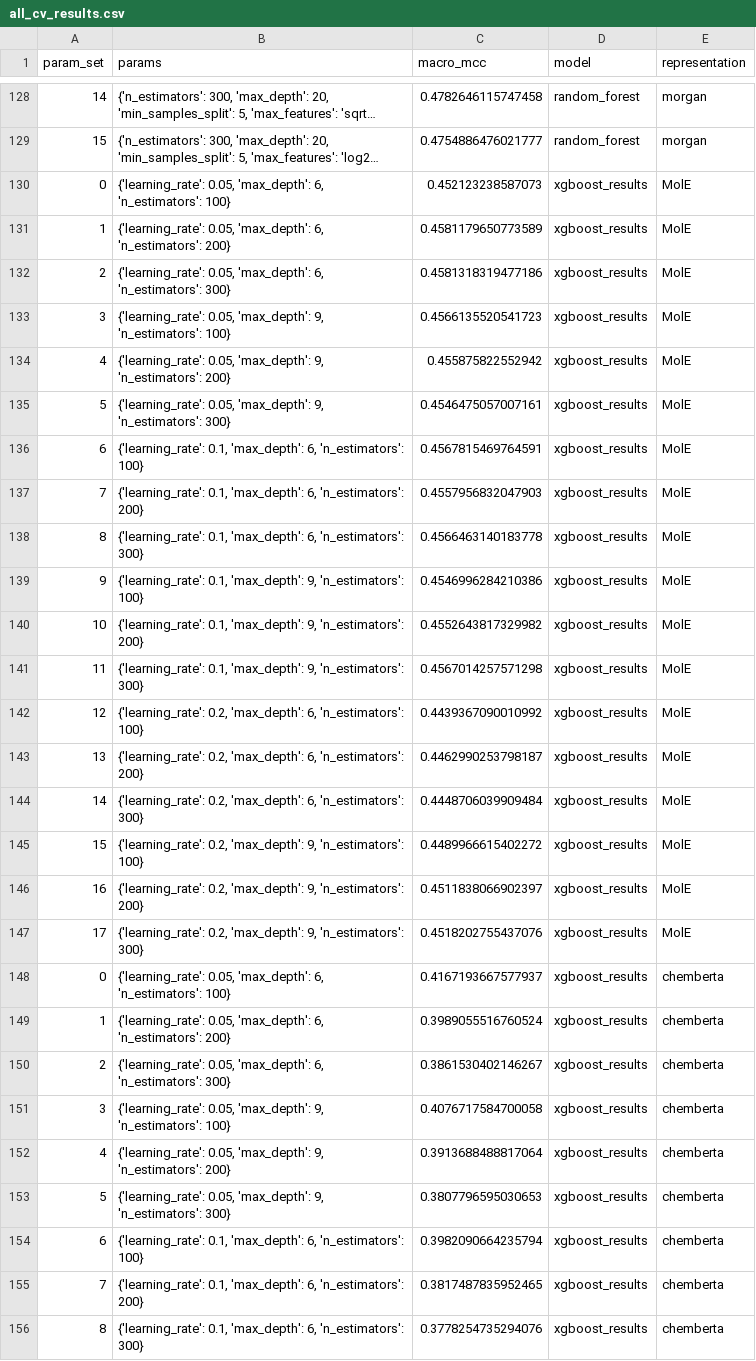
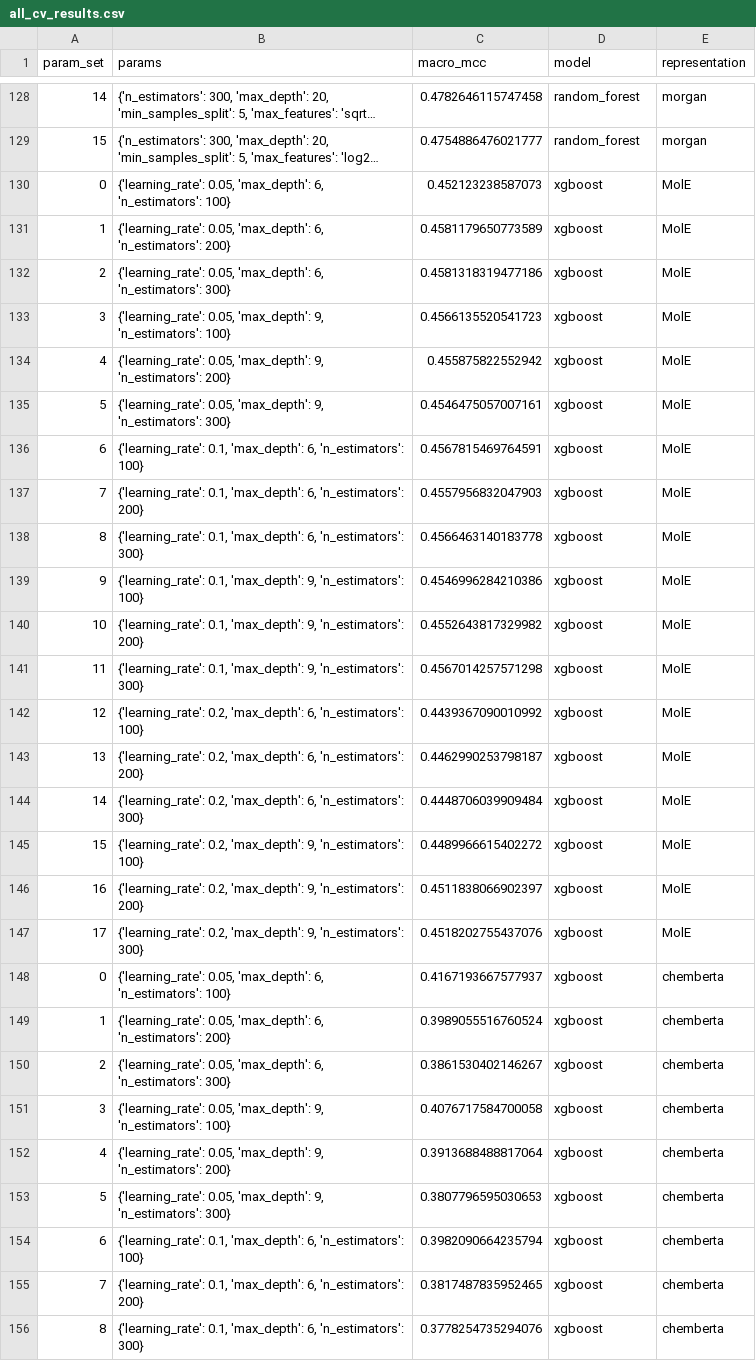
Before and after one commit to grobles17/IMF_TFM_Drug_Metabolism, a CSV file: main_pipeline/results/collected_results/all_cv_results.csv, drawn as a sheet; only a part is shown, gaps mark what is left out; long unchanged cells end in …; the diff covers the shown part only; the diff names each change by its address in the sheet, - before the commit and + after, or states it on an @@ line.

Commit message:
Data comparative section preview and results collection + figures.

```diff
--- a/main_pipeline/results/collected_results/all_cv_results.csv
+++ b/main_pipeline/results/collected_results/all_cv_results.csv
-D130:D156 (model): xgboost_results
+D130:D156 (model): xgboost
```
Also changed, not shown: 45 edited cells elsewhere in this file, main_pipeline/results/collected_results/baseline_comparison.csv, main_pipeline/results/collected_results/master_results.csv, 33 other files.
